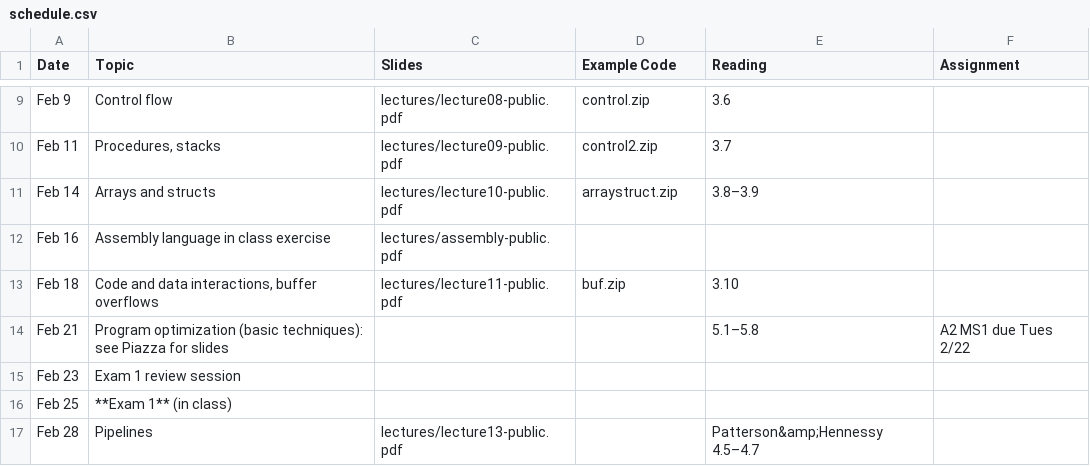
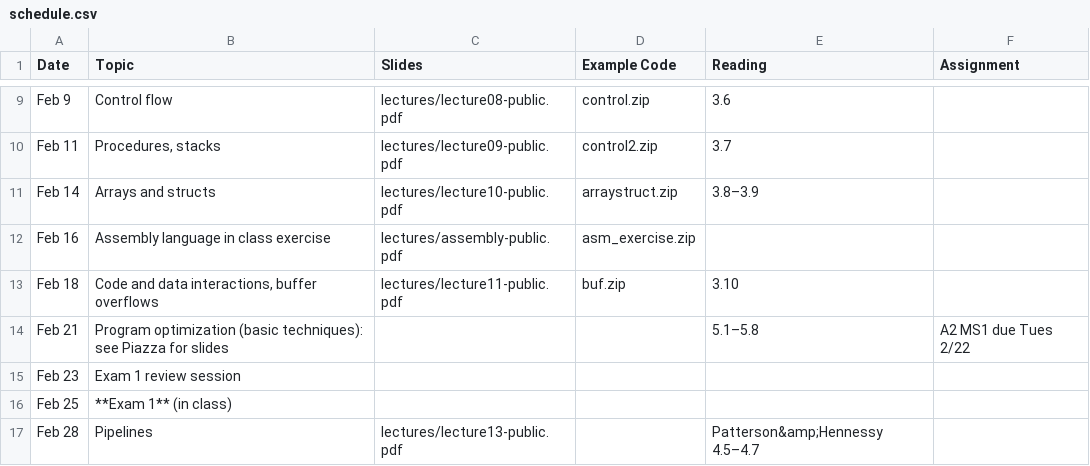
Before and after one commit to jhucsf/spring2022, a CSV file: schedule.csv, drawn as a sheet; only a part is shown, gaps mark what is left out.

Commit message:
link to asm exercise zipfile

```diff
--- a/schedule.csv
+++ b/schedule.csv
@@ -11,3 +11,3 @@ Feb 11,"Procedures, stacks",lectures/lecture09-public.pdf,control2.zip,3.7,
 Feb 14,"Arrays and structs",lectures/lecture10-public.pdf,arraystruct.zip,3.8–3.9,
-Feb 16,"Assembly language in class exercise",lectures/assembly-public.pdf,,
+Feb 16,"Assembly language in class exercise",lectures/assembly-public.pdf,asm_exercise.zip,
 Feb 18,"Code and data interactions, buffer overflows",lectures/lecture11-public.pdf,buf.zip,3.10,
```
Also changed, not shown: 1 other file.
